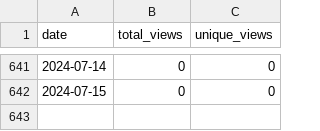
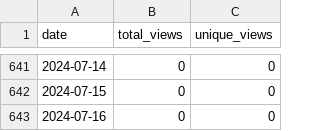
Before and after one commit to merrymitch/COMP5320, a CSV file: .traffic/views.csv, drawn as a sheet; only a part is shown, gaps mark what is left out; the diff names each change by its address in the sheet, - before the commit and + after, or states it on an @@ line.

```diff
--- a/.traffic/views.csv
+++ b/.traffic/views.csv
+row 643: 2024-07-16 | 0 | 0
```
Also changed, not shown: .traffic/clones.csv, 3 other files.
